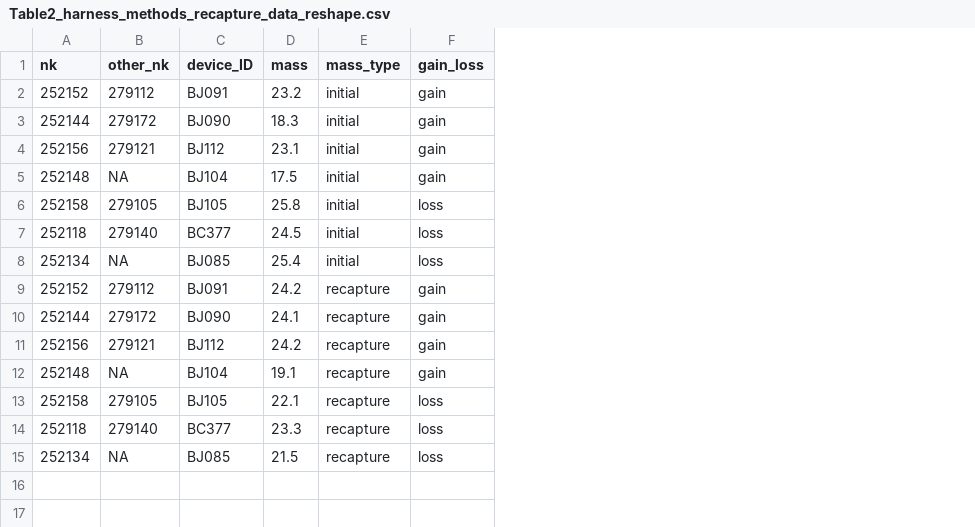
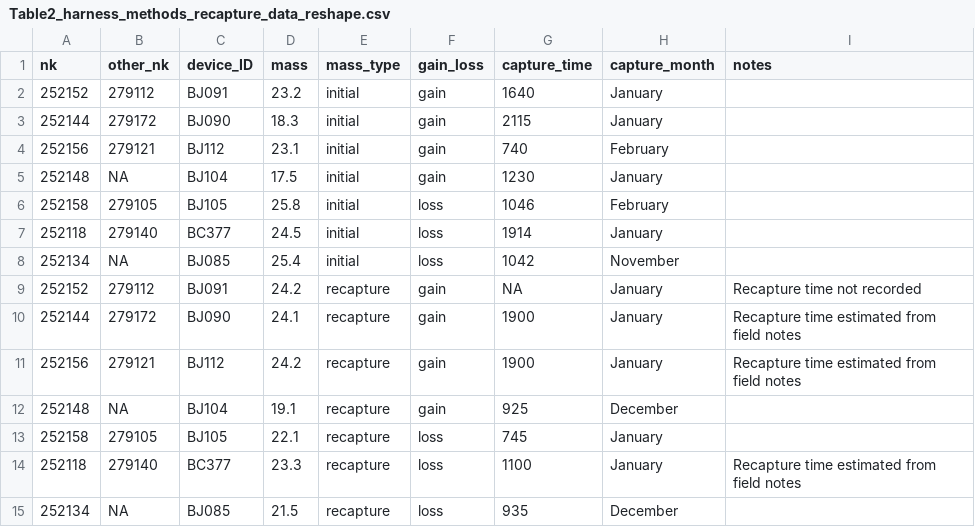
Before and after one commit to jlwilliamson/Hummingbird_Harness_Methods, a CSV file: 0_raw_data/Table2_harness_methods_recapture_data_reshape.csv, drawn as a sheet; the diff names each change by its address in the sheet, - before the commit and + after, or states it on an @@ line.

```diff
--- a/0_raw_data/Table2_harness_methods_recapture_data_reshape.csv
+++ b/0_raw_data/Table2_harness_methods_recapture_data_reshape.csv
+column G (capture_time), rows 2-15: 1640 | 2115 | 740 | 1230 | 1046 | 1914 | 1042 | NA | 1900 | 1900 | 925 | 745 | 1100 | 935
+column H (capture_month), rows 2-15: January | January | February | January | February | January | November | January | January | January | December | January | January | December
+column I (notes), rows 9-14: Recapture time not recorded | Recapture time estimated from field notes | Recapture time estimated from field notes |  |  | Recapture time estimated from field notes
```
Also changed, not shown: 0_raw_data/Table2_harness_methods_recapture_data.csv, 1 other file.
